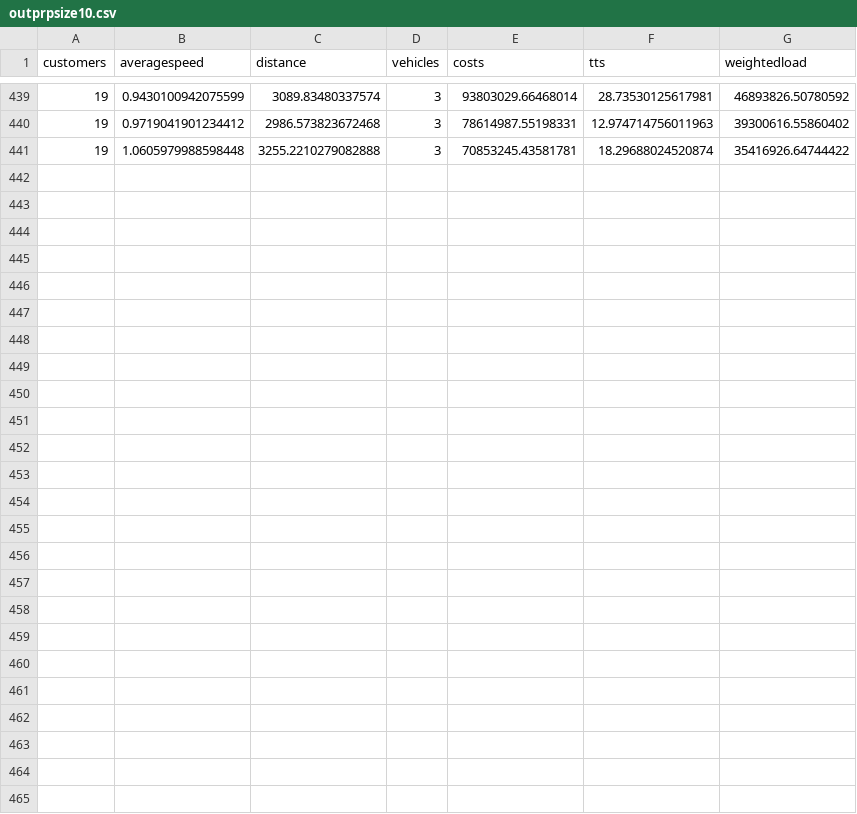
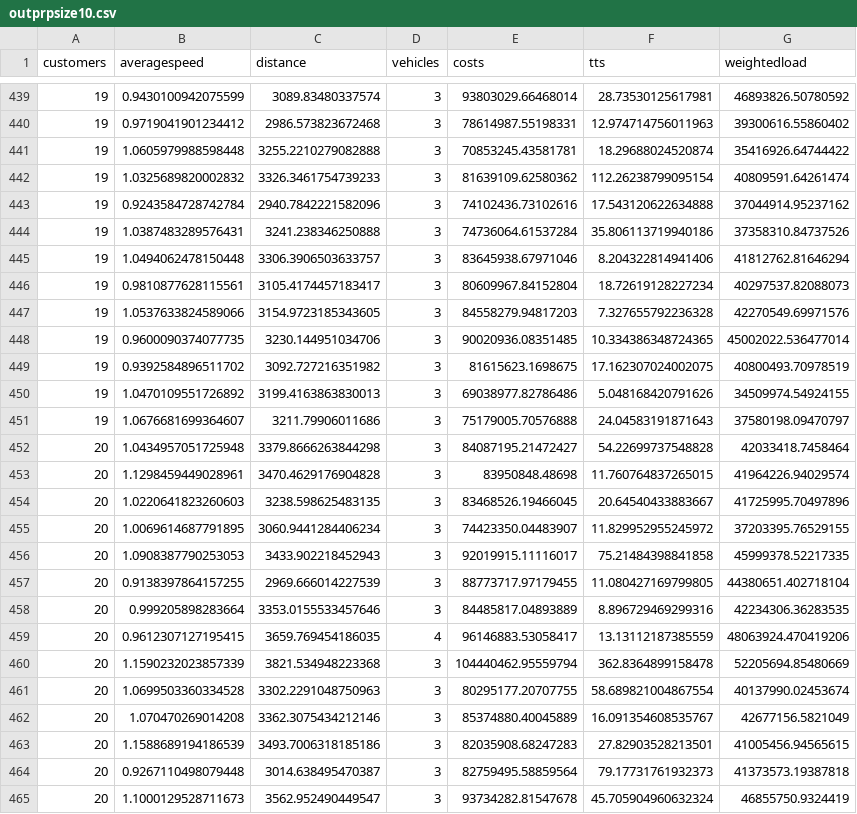
Before and after one commit to danielsich/BSC, a CSV file: output/outprpsize10.csv, drawn as a sheet; only a part is shown, gaps mark what is left out; the diff names each change by its address in the sheet, - before the commit and + after, or states it on an @@ line.

Commit message:
write2csv prp 600sec

```diff
--- a/output/outprpsize10.csv
+++ b/output/outprpsize10.csv
+row 442: 19 | 1.0325689820002832 | 3326.3461754739233 | 3 | 81639109.62580362 | 112.26238799095154 | 40809591.64261474
+row 443: 19 | 0.9243584728742784 | 2940.7842221582096 | 3 | 74102436.73102616 | 17.543120622634888 | 37044914.95237162
+row 444: 19 | 1.0387483289576431 | 3241.238346250888 | 3 | 74736064.61537284 | 35.806113719940186 | 37358310.84737526
+row 445: 19 | 1.0494062478150448 | 3306.3906503633757 | 3 | 83645938.67971046 | 8.204322814941406 | 41812762.81646294
+row 446: 19 | 0.9810877628115561 | 3105.4174457183417 | 3 | 80609967.84152804 | 18.72619128227234 | 40297537.82088073
+row 447: 19 | 1.0537633824589066 | 3154.9723185343605 | 3 | 84558279.94817203 | 7.327655792236328 | 42270549.69971576
+row 448: 19 | 0.9600090374077735 | 3230.144951034706 | 3 | 90020936.08351485 | 10.334386348724365 | 45002022.536477014
+row 449: 19 | 0.9392584896511702 | 3092.727216351982 | 3 | 81615623.1698675 | 17.162307024002075 | 40800493.70978519
+row 450: 19 | 1.0470109551726892 | 3199.4163863830013 | 3 | 69038977.82786486 | 5.048168420791626 | 34509974.54924155
+row 451: 19 | 1.0676681699364607 | 3211.79906011686 | 3 | 75179005.70576888 | 24.04583191871643 | 37580198.09470797
+row 452: 20 | 1.0434957051725948 | 3379.8666263844298 | 3 | 84087195.21472427 | 54.22699737548828 | 42033418.7458464
+row 453: 20 | 1.1298459449028961 | 3470.4629176904828 | 3 | 83950848.48698 | 11.760764837265015 | 41964226.94029574
+row 454: 20 | 1.0220641823260603 | 3238.598625483135 | 3 | 83468526.19466045 | 20.64540433883667 | 41725995.70497896
+row 455: 20 | 1.0069614687791895 | 3060.9441284406234 | 3 | 74423350.04483907 | 11.829952955245972 | 37203395.76529155
+row 456: 20 | 1.0908387790253053 | 3433.902218452943 | 3 | 92019915.11116017 | 75.21484398841858 | 45999378.52217335
+row 457: 20 | 0.9138397864157255 | 2969.666014227539 | 3 | 88773717.97179455 | 11.080427169799805 | 44380651.402718104
+row 458: 20 | 0.999205898283664 | 3353.0155533457646 | 3 | 84485817.04893889 | 8.896729469299316 | 42234306.36283535
+row 459: 20 | 0.9612307127195415 | 3659.769454186035 | 4 | 96146883.53058417 | 13.13112187385559 | 48063924.470419206
+row 460: 20 | 1.1590232023857339 | 3821.534948223368 | 3 | 104440462.95559794 | 362.8364899158478 | 52205694.85480669
+row 461: 20 | 1.0699503360334528 | 3302.2291048750963 | 3 | 80295177.20707755 | 58.689821004867554 | 40137990.02453674
+row 462: 20 | 1.070470269014208 | 3362.3075434212146 | 3 | 85374880.40045889 | 16.091354608535767 | 42677156.5821049
+row 463: 20 | 1.1588689194186539 | 3493.7006318185186 | 3 | 82035908.68247283 | 27.82903528213501 | 41005456.94565615
+row 464: 20 | 0.9267110498079448 | 3014.638495470387 | 3 | 82759495.58859564 | 79.17731761932373 | 41373573.19387818
+row 465: 20 | 1.1000129528711673 | 3562.952490449547 | 3 | 93734282.81547678 | 45.705904960632324 | 46855750.9324419
```
